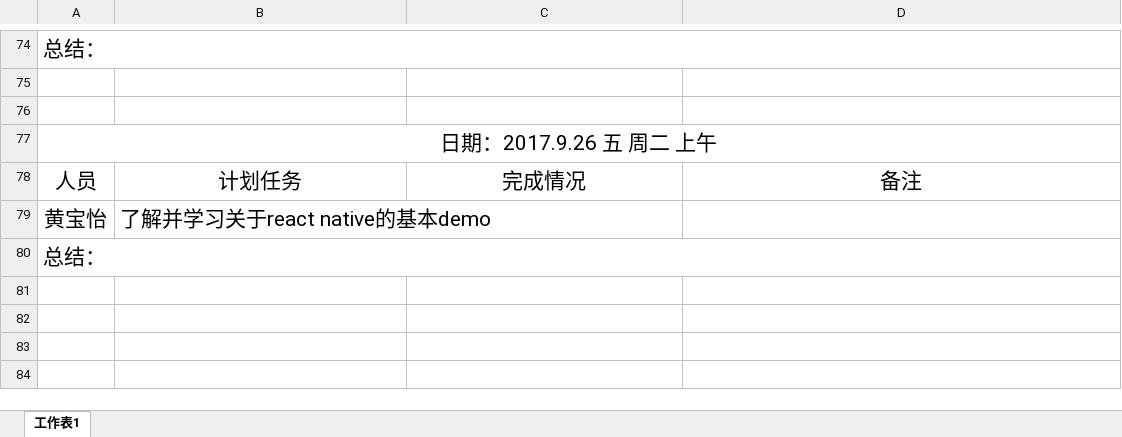
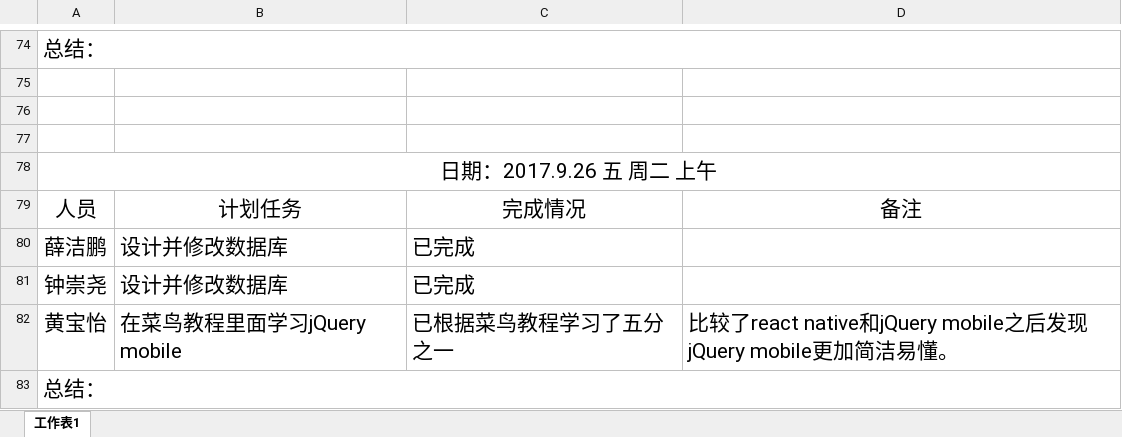
Before and after one commit to gdqysoft/fcsapp, an Excel workbook: 第七组/小组计划实施表第七组.xlsx, sheet 工作表1, drawn as a sheet; only a part is shown, gaps mark what is left out; values as stored, in another font and other column widths than the file's, no borders; removed rows and columns are numbered as before the commit, all else as after; the diff names each change by its address in the sheet, - before the commit and + after, or states it on an @@ line.

Commit message:
Add files via upload

```diff
--- a/第七组/小组计划实施表第七组.xlsx (sheet 工作表1)
+++ b/第七组/小组计划实施表第七组.xlsx (sheet 工作表1)
+row 77: (empty)
-row 79: 黄宝怡 | 了解并学习关于react native的基本demo
+row 80: 薛洁鹏 | 设计并修改数据库 | 已完成
+row 81: 钟崇尧 | 设计并修改数据库 | 已完成
+row 82: 黄宝怡 | 在菜鸟教程里面学习jQuery mobile | 已根据菜鸟教程学习了五分之一 | 比较了react native和jQuery mobile之后发现jQuery mobile更加简洁易懂。
```
